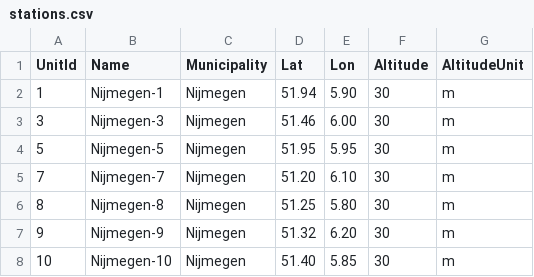
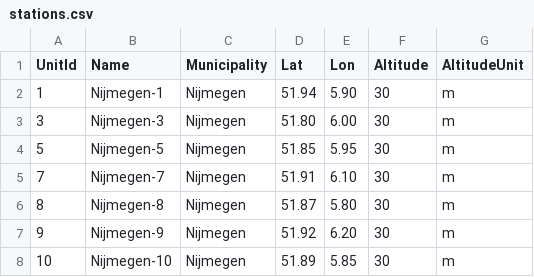
Before and after one commit to Geonovum/sospilot, a CSV file: src/smartem/stations.csv, drawn as a sheet.

Commit message:
issue #21 - refine Heron Viewer and station locations

```diff
--- a/src/smartem/stations.csv
+++ b/src/smartem/stations.csv
@@ -2,7 +2,7 @@
 1,Nijmegen-1,Nijmegen,51.94,5.90,30,m
-3,Nijmegen-3,Nijmegen,51.46,6.00,30,m
-5,Nijmegen-5,Nijmegen,51.95,5.95,30,m
-7,Nijmegen-7,Nijmegen,51.20,6.10,30,m
-8,Nijmegen-8,Nijmegen,51.25,5.80,30,m
-9,Nijmegen-9,Nijmegen,51.32,6.20,30,m
-10,Nijmegen-10,Nijmegen,51.40,5.85,30,m
+3,Nijmegen-3,Nijmegen,51.80,6.00,30,m
+5,Nijmegen-5,Nijmegen,51.85,5.95,30,m
+7,Nijmegen-7,Nijmegen,51.91,6.10,30,m
+8,Nijmegen-8,Nijmegen,51.87,5.80,30,m
+9,Nijmegen-9,Nijmegen,51.92,6.20,30,m
+10,Nijmegen-10,Nijmegen,51.89,5.85,30,m
```
Also changed, not shown: 4 other files.
